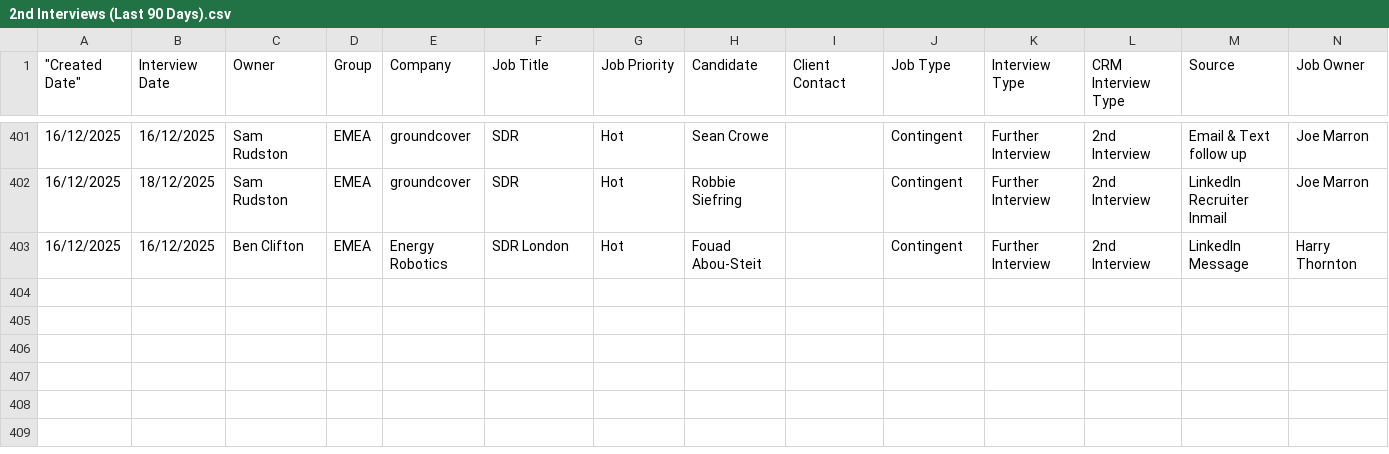
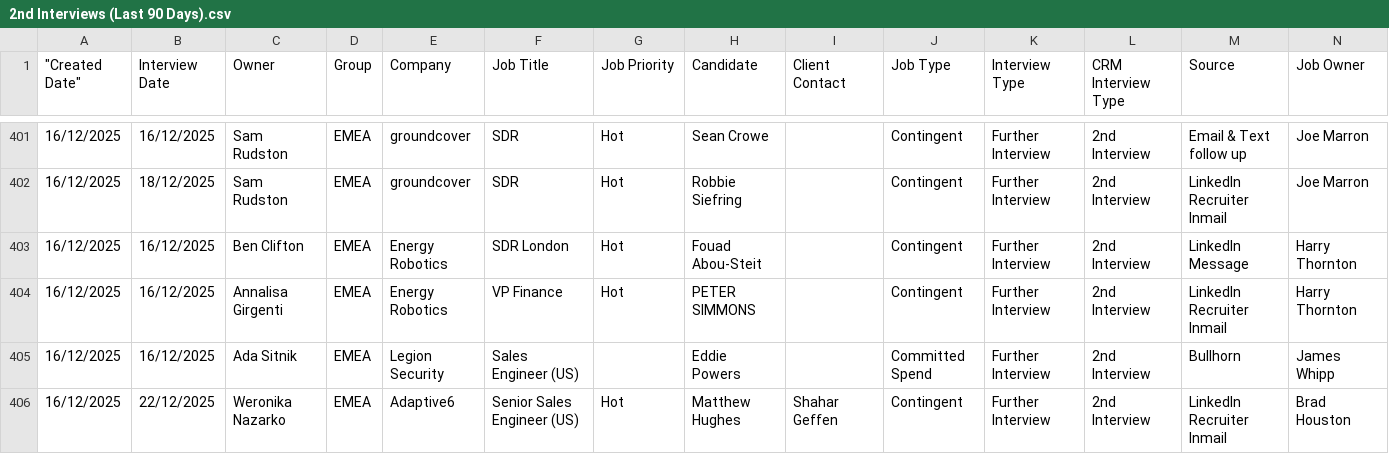
Before and after one commit to tonyfromvietnam/individual-in-play-candidate, a CSV file: 2nd Interviews (Last 90 Days).csv, drawn as a sheet; only a part is shown, gaps mark what is left out; rows hold the shown columns only; the diff names each change by its address in the sheet, - before the commit and + after, or states it on an @@ line.

```diff
--- a/2nd Interviews (Last 90 Days).csv
+++ b/2nd Interviews (Last 90 Days).csv
+row 404: 16/12/2025 | 16/12/2025 | Annalisa Girgenti | EMEA | Energy Robotics | VP Finance | Hot | PETER SIMMONS |  | Contingent | Further Interview | 2nd Interview | LinkedIn Recruiter Inmail | Harry Thornton
+row 405: 16/12/2025 | 16/12/2025 | Ada Sitnik | EMEA | Legion Security | Sales Engineer (US) |  | Eddie Powers |  | Committed Spend | Further Interview | 2nd Interview | Bullhorn | James Whipp
+row 406: 16/12/2025 | 22/12/2025 | Weronika Nazarko | EMEA | Adaptive6 | Senior Sales Engineer (US) | Hot | Matthew Hughes | Shahar Geffen | Contingent | Further Interview | 2nd Interview | LinkedIn Recruiter Inmail | Brad Houston
```
Also changed, not shown: 1st Interviews (Last 90 Days).csv, 3rd Interviews (Last 90 Days).csv, 25 other files.
